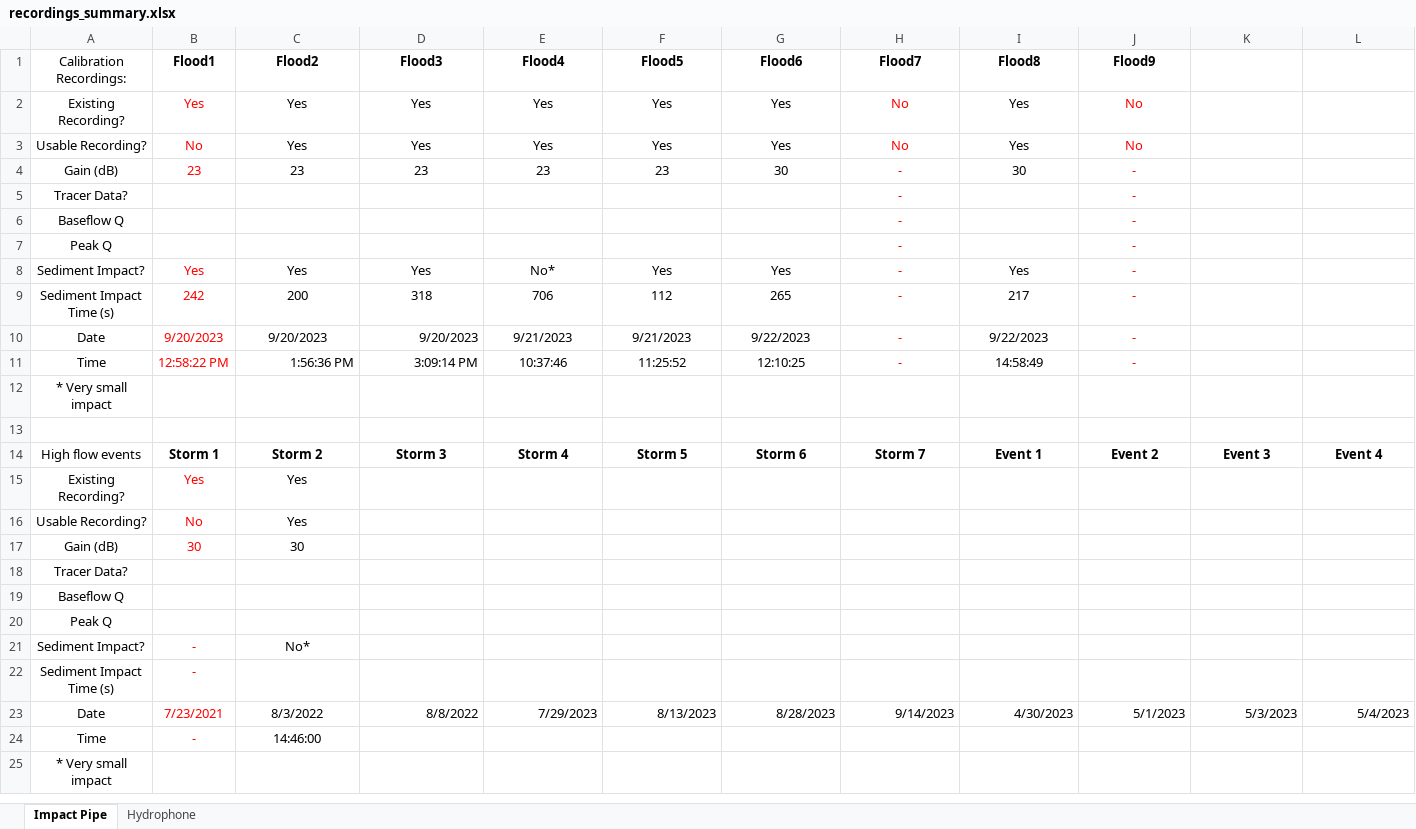
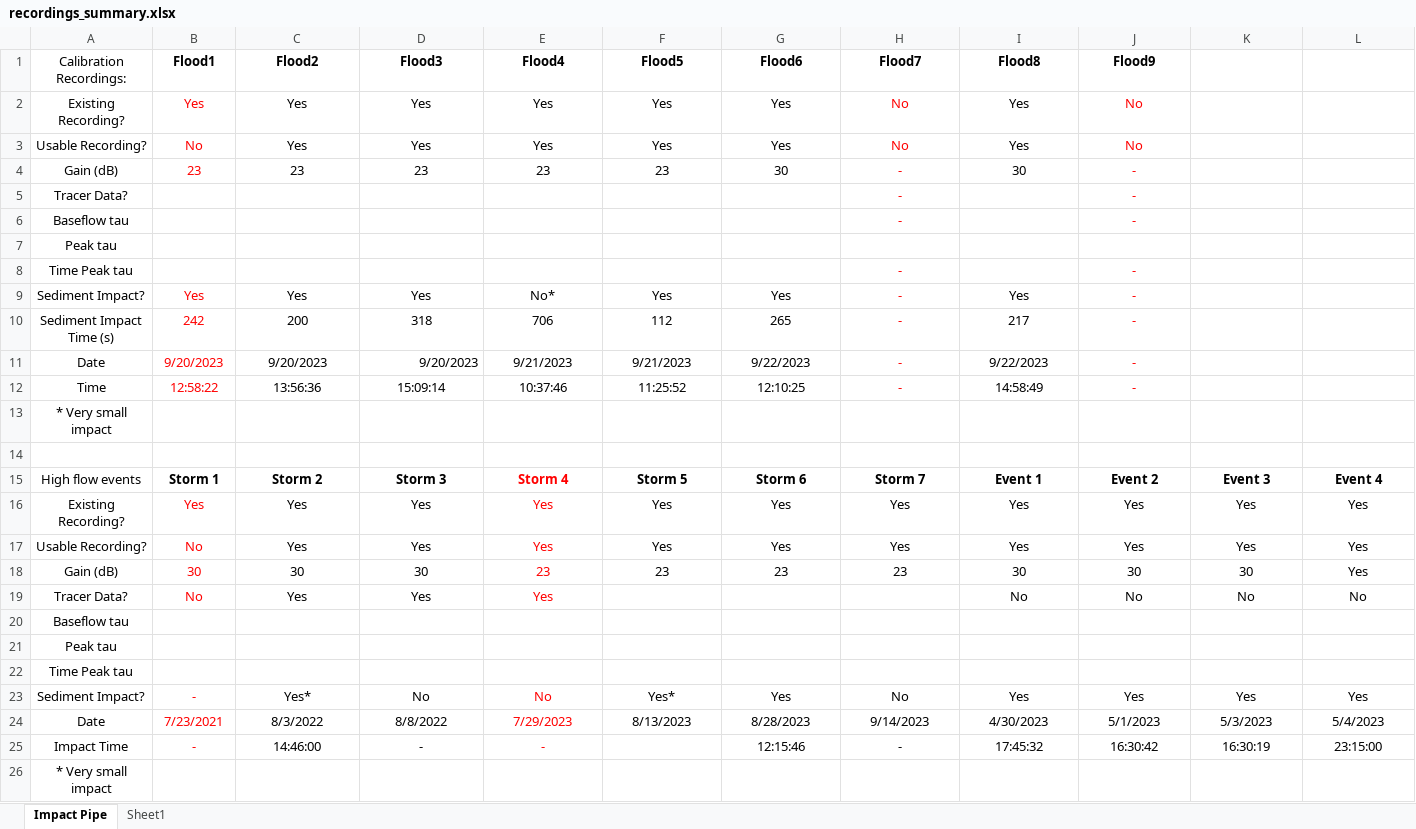
Before and after one commit to nicole-hucke/La_Jara, an Excel workbook: Hydrophones/recordings_summary.xlsx, sheet Impact Pipe, drawn as a sheet; values as stored, in another font and other column widths than the file's, no borders; removed rows and columns are numbered as before the commit, all else as after; the diff names each change by its address in the sheet, - before the commit and + after, or states it on an @@ line.

```diff
--- a/Hydrophones/recordings_summary.xlsx (sheet Impact Pipe)
+++ b/Hydrophones/recordings_summary.xlsx (sheet Impact Pipe)
-sheet tab: Hydrophone
+sheet tab: Sheet1
-A6 (Calibration Recordings:): Baseflow Q
+A6 (Calibration Recordings:): Baseflow tau
+row 7: Peak tau
-A8 (Calibration Recordings:): Peak Q
+A8 (Calibration Recordings:): Time Peak tau
-B12 (Flood1): 12:58:22 PM
+B12 (Flood1): 12:58:22
-C12 (Flood2): 1:56:36 PM
+C12 (Flood2): 13:56:36
-C12:D12 alignment: right
+C12:D12 alignment: center
-D12 (Flood3): 3:09:14 PM
+D12 (Flood3): 15:09:14
-E15 text colour: black
+E15 text colour: #FF0000
-row 15: Existing Recording? | Yes | Yes
-row 16: Usable Recording? | No | Yes
-row 17: Gain (dB) | 30 | 30
+row 16: Existing Recording? | Yes | Yes | Yes | Yes | Yes | Yes | Yes | Yes | Yes | Yes | Yes
+row 17: Usable Recording? | No | Yes | Yes | Yes | Yes | Yes | Yes | Yes | Yes | Yes | Yes
+row 18: Gain (dB) | 30 | 30 | 30 | 23 | 23 | 23 | 23 | 30 | 30 | 30 | Yes
+row 19: Tracer Data? | No | Yes | Yes | Yes |  |  |  | No | No | No | No
-A20 (Calibration Recordings:): Tracer Data?
+A20 (Calibration Recordings:): Baseflow tau
-A21 (Calibration Recordings:): Baseflow Q
+A21 (Calibration Recordings:): Peak tau
-A22 (Calibration Recordings:): Peak Q
+A22 (Calibration Recordings:): Time Peak tau
-row 21: Sediment Impact? | - | No*
-row 22: Sediment Impact Time (s) | -
+row 23: Sediment Impact? | - | Yes* | No | No | Yes* | Yes | No | Yes | Yes | Yes | Yes
-D24:L24 alignment: right
+D24:L24 alignment: center
-E24 text colour: black
+E24 text colour: #FF0000
-row 24: Time | - | 14:46:00
+row 25: Impact Time | - | 14:46:00 | - | - |  | 12:15:46 | - | 17:45:32 | 16:30:42 | 16:30:19 | 23:15:00
```
Also changed, not shown: Hydrophones/Calibration/manual_calibrations_combined_V2.xlsx, 5 other files.
